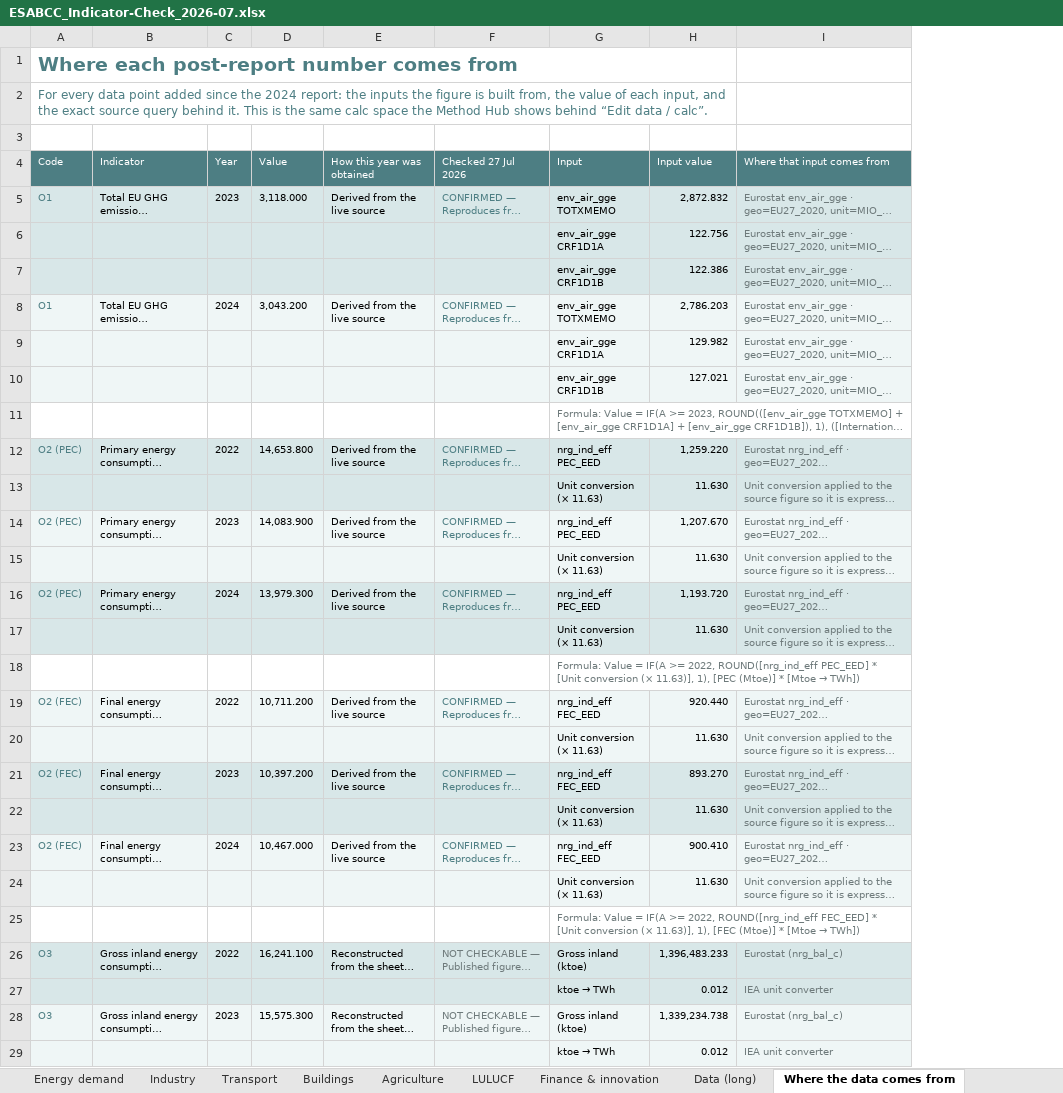
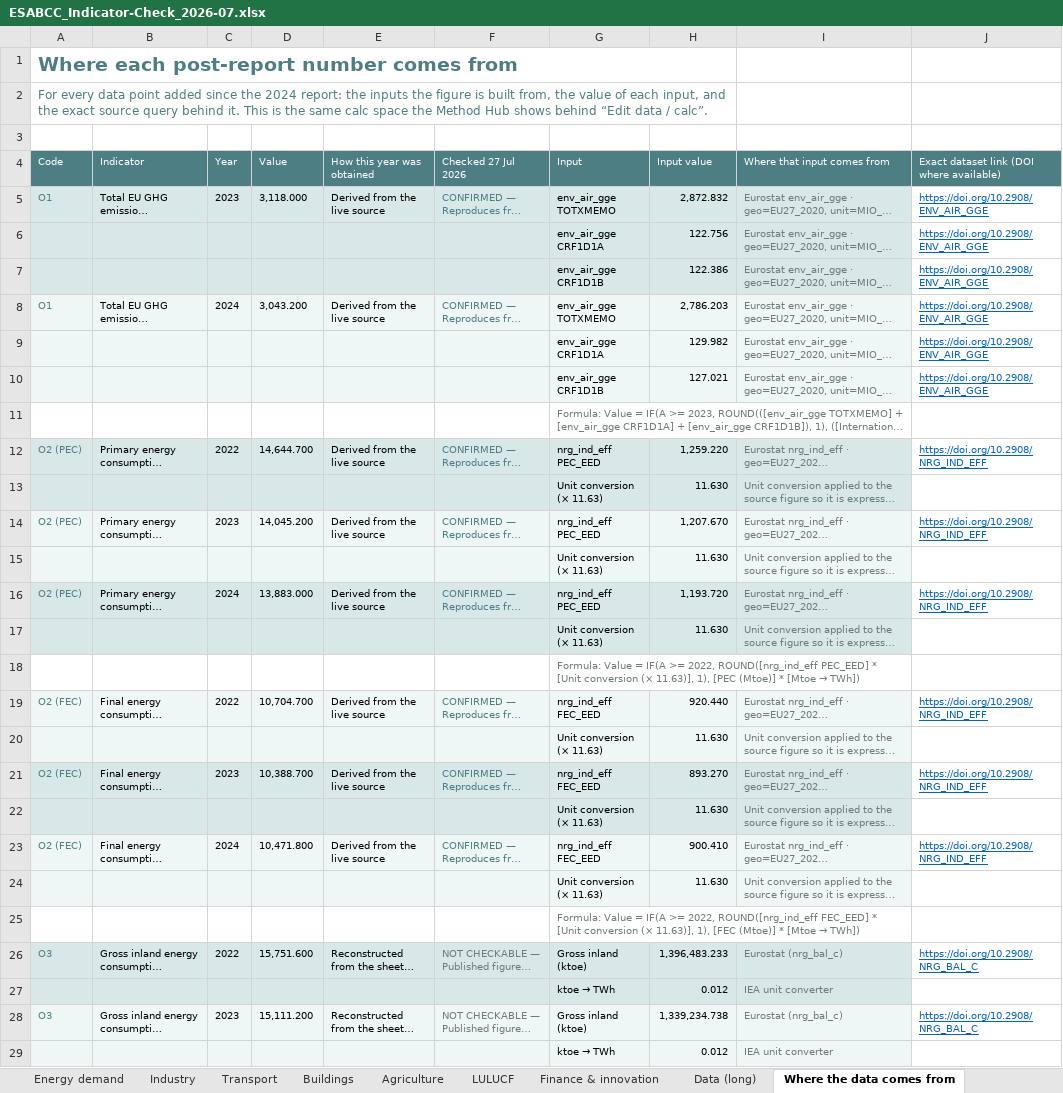
Before and after one commit to EUClimateAdvisoryBoard/ESABCCMethodHub, an Excel workbook: project-documents/summer-prep-background/ESABCC_Indicator-Check_2026-07.xlsx, sheet Where the data comes from, drawn as a sheet; only a part is shown; long unchanged cells end in …; values as stored, in another font and other column widths than the file's, no borders; the diff covers the shown part only; the diff names each change by its address in the sheet, - before the commit and + after, or states it on an @@ line.

```diff
--- a/project-documents/summer-prep-background/ESABCC_Indicator-Check_2026-07.xlsx (sheet Where the data comes from)
+++ b/project-documents/summer-prep-background/ESABCC_Indicator-Check_2026-07.xlsx (sheet Where the data comes from)
+column J, rows 4-28: Exact dataset link (DOI where available) | https://doi.org/10.2908/ENV_AIR_GGE | https://doi.org/10.2908/ENV_AIR_GGE | https://doi.org/10.2908/ENV_AIR_GGE | https://doi.org/10.2908/ENV_AIR_GGE | https://doi.org/10.2908/ENV_AIR_GGE | https://doi.org/10.2908/ENV_AIR_GGE |  | https://doi.org/10.2908/NRG_IND_EFF |  | https://doi.org/10.2908/NRG_IND_EFF |  | https://doi.org/10.2908/NRG_IND_EFF |  |  | https://doi.org/10.2908/NRG_IND_EFF |  | https://doi.org/10.2908/NRG_IND_EFF |  | https://doi.org/10.2908/NRG_IND_EFF |  |  | https://doi.org/10.2908/NRG_BAL_C |  | https://doi.org/10.2908/NRG_BAL_C
-D12 (Value): 14,653.800
+D12 (Value): 14,644.700
-D14 (Value): 14,083.900
+D14 (Value): 14,045.200
-D16 (Value): 13,979.300
+D16 (Value): 13,883.000
-D19 (Value): 10,711.200
+D19 (Value): 10,704.700
-D21 (Value): 10,397.200
+D21 (Value): 10,388.700
-D23 (Value): 10,467.000
+D23 (Value): 10,471.800
-D26 (Value): 16,241.100
+D26 (Value): 15,751.600
-D28 (Value): 15,575.300
+D28 (Value): 15,111.200
```
Also changed, not shown: 14 added rows, 2 removed rows and 19 edited cells elsewhere in this sheet, sheet Data (long), sheet Overview, sheet Industry, sheet Transport, sheet Energy demand, sheet Energy supply, 6 more sheets, charts or pictures, project-documents/summer-prep-background/ESABCC_Indicator-New-Data-Overview_2026-07.xlsx, project-documents/summer-prep-background/ESABCC_Indicators-Old-vs-New-with-derivations_2026-07.xlsx, 5 other files.
